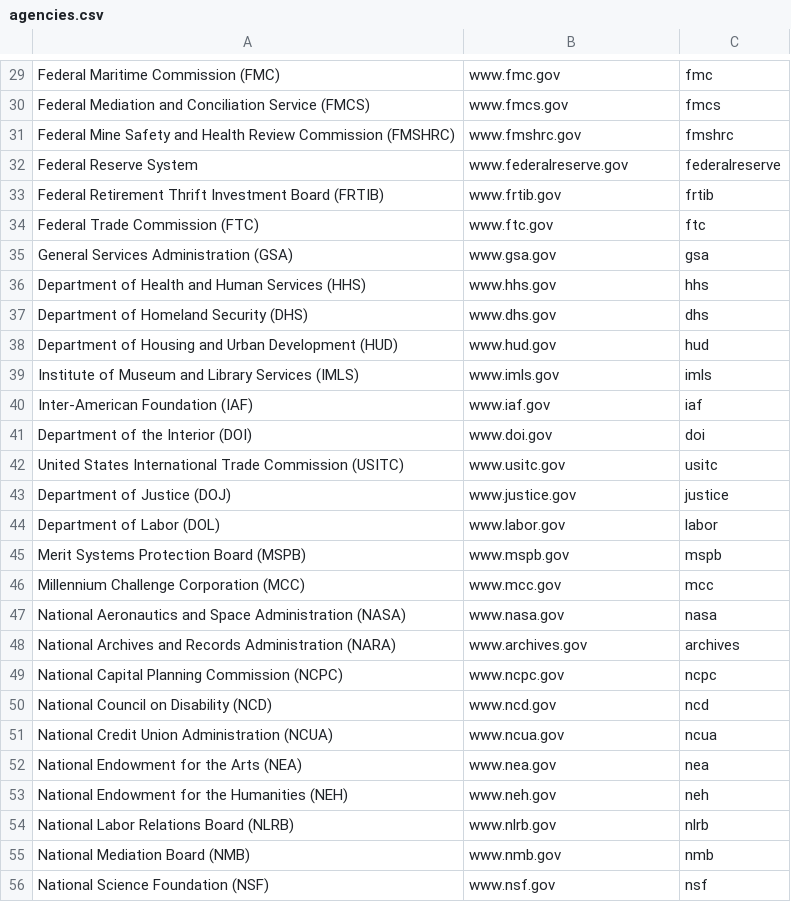
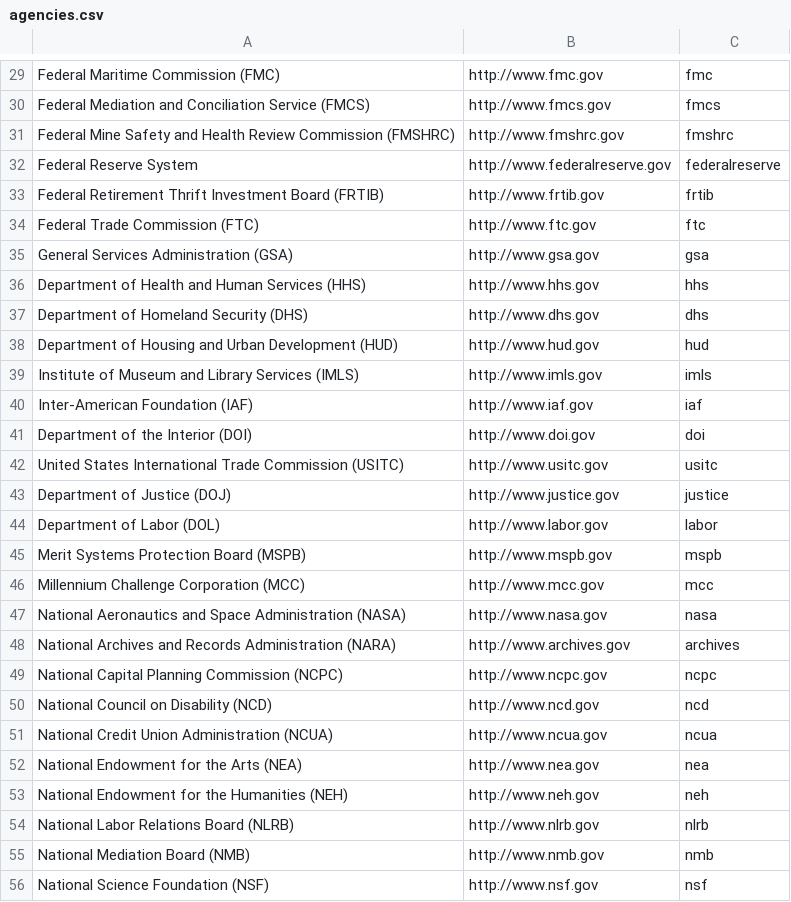
Before and after one commit to lukeenterprise/us-digital-registry, a CSV file: db/raw_data/agencies.csv, drawn as a sheet; only a part is shown, gaps mark what is left out; the diff covers the shown part only; the diff names each change by its address in the sheet, - before the commit and + after, or states it on an @@ line.

```diff
--- a/db/raw_data/agencies.csv
+++ b/db/raw_data/agencies.csv
-B29: www.fmc.gov
+B29: http://www.fmc.gov
-B30: www.fmcs.gov
+B30: http://www.fmcs.gov
-B31: www.fmshrc.gov
+B31: http://www.fmshrc.gov
-B32: www.federalreserve.gov
+B32: http://www.federalreserve.gov
-B33: www.frtib.gov
+B33: http://www.frtib.gov
-B34: www.ftc.gov
+B34: http://www.ftc.gov
-B35: www.gsa.gov
+B35: http://www.gsa.gov
-B36: www.hhs.gov
+B36: http://www.hhs.gov
-B37: www.dhs.gov
+B37: http://www.dhs.gov
-B38: www.hud.gov
+B38: http://www.hud.gov
-B39: www.imls.gov
+B39: http://www.imls.gov
-B40: www.iaf.gov
+B40: http://www.iaf.gov
-B41: www.doi.gov
+B41: http://www.doi.gov
-B42: www.usitc.gov
+B42: http://www.usitc.gov
-B43: www.justice.gov
+B43: http://www.justice.gov
-B44: www.labor.gov
+B44: http://www.labor.gov
-B45: www.mspb.gov
+B45: http://www.mspb.gov
-B46: www.mcc.gov
+B46: http://www.mcc.gov
-B47: www.nasa.gov
+B47: http://www.nasa.gov
-B48: www.archives.gov
+B48: http://www.archives.gov
-B49: www.ncpc.gov
+B49: http://www.ncpc.gov
-B50: www.ncd.gov
+B50: http://www.ncd.gov
-B51: www.ncua.gov
+B51: http://www.ncua.gov
-B52: www.nea.gov
+B52: http://www.nea.gov
-B53: www.neh.gov
+B53: http://www.neh.gov
-B54: www.nlrb.gov
+B54: http://www.nlrb.gov
-B55: www.nmb.gov
+B55: http://www.nmb.gov
-B56: www.nsf.gov
+B56: http://www.nsf.gov
```
Also changed, not shown: 79 edited cells elsewhere in this file.
